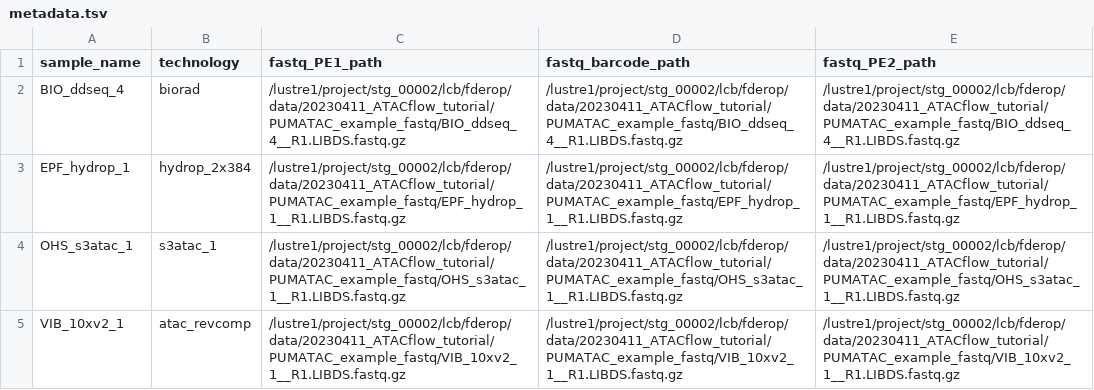
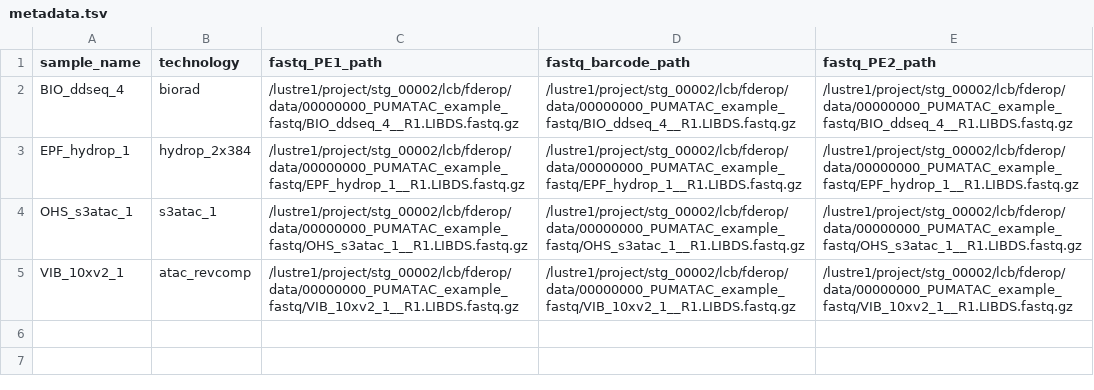
Before and after one commit to aertslab/PUMATAC_tutorial, a TSV file: metadata.tsv, drawn as a sheet.

```diff
--- a/metadata.tsv
+++ b/metadata.tsv
@@ -1,5 +1,5 @@
 sample_name	technology	fastq_PE1_path	fastq_barcode_path	fastq_PE2_path
-BIO_ddseq_4	biorad	/lustre1/project/stg_00002/lcb/fderop/data/20230411_ATACflow_tutorial/PUMATAC_example_fastq/BIO_ddseq_4__R1.LIBDS.fastq.gz	/lustre1/project/stg_00002/lcb/fderop/data/20230411_ATACflow_tutorial/PUMATAC_example_fastq/BIO_ddseq_4__R1.LIBDS.fastq.gz	/lustre1/project/stg_00002/lcb/fderop/data/20230411_ATACflow_tutorial/PUMATAC_example_fastq/BIO_ddseq_4__R1.LIBDS.fastq.gz
-EPF_hydrop_1	hydrop_2x384	/lustre1/project/stg_00002/lcb/fderop/data/20230411_ATACflow_tutorial/PUMATAC_example_fastq/EPF_hydrop_1__R1.LIBDS.fastq.gz	/lustre1/project/stg_00002/lcb/fderop/data/20230411_ATACflow_tutorial/PUMATAC_example_fastq/EPF_hydrop_1__R1.LIBDS.fastq.gz	/lustre1/project/stg_00002/lcb/fderop/data/20230411_ATACflow_tutorial/PUMATAC_example_fastq/EPF_hydrop_1__R1.LIBDS.fastq.gz
-OHS_s3atac_1	s3atac_1	/lustre1/project/stg_00002/lcb/fderop/data/20230411_ATACflow_tutorial/PUMATAC_example_fastq/OHS_s3atac_1__R1.LIBDS.fastq.gz	/lustre1/project/stg_00002/lcb/fderop/data/20230411_ATACflow_tutorial/PUMATAC_example_fastq/OHS_s3atac_1__R1.LIBDS.fastq.gz	/lustre1/project/stg_00002/lcb/fderop/data/20230411_ATACflow_tutorial/PUMATAC_example_fastq/OHS_s3atac_1__R1.LIBDS.fastq.gz
-VIB_10xv2_1	atac_revcomp	/lustre1/project/stg_00002/lcb/fderop/data/20230411_ATACflow_tutorial/PUMATAC_example_fastq/VIB_10xv2_1__R1.LIBDS.fastq.gz	/lustre1/project/stg_00002/lcb/fderop/data/20230411_ATACflow_tutorial/PUMATAC_example_fastq/VIB_10xv2_1__R1.LIBDS.fastq.gz	/lustre1/project/stg_00002/lcb/fderop/data/20230411_ATACflow_tutorial/PUMATAC_example_fastq/VIB_10xv2_1__R1.LIBDS.fastq.gz
+BIO_ddseq_4	biorad	/lustre1/project/stg_00002/lcb/fderop/data/00000000_PUMATAC_example_fastq/BIO_ddseq_4__R1.LIBDS.fastq.gz	/lustre1/project/stg_00002/lcb/fderop/data/00000000_PUMATAC_example_fastq/BIO_ddseq_4__R1.LIBDS.fastq.gz	/lustre1/project/stg_00002/lcb/fderop/data/00000000_PUMATAC_example_fastq/BIO_ddseq_4__R1.LIBDS.fastq.gz
+EPF_hydrop_1	hydrop_2x384	/lustre1/project/stg_00002/lcb/fderop/data/00000000_PUMATAC_example_fastq/EPF_hydrop_1__R1.LIBDS.fastq.gz	/lustre1/project/stg_00002/lcb/fderop/data/00000000_PUMATAC_example_fastq/EPF_hydrop_1__R1.LIBDS.fastq.gz	/lustre1/project/stg_00002/lcb/fderop/data/00000000_PUMATAC_example_fastq/EPF_hydrop_1__R1.LIBDS.fastq.gz
+OHS_s3atac_1	s3atac_1	/lustre1/project/stg_00002/lcb/fderop/data/00000000_PUMATAC_example_fastq/OHS_s3atac_1__R1.LIBDS.fastq.gz	/lustre1/project/stg_00002/lcb/fderop/data/00000000_PUMATAC_example_fastq/OHS_s3atac_1__R1.LIBDS.fastq.gz	/lustre1/project/stg_00002/lcb/fderop/data/00000000_PUMATAC_example_fastq/OHS_s3atac_1__R1.LIBDS.fastq.gz
+VIB_10xv2_1	atac_revcomp	/lustre1/project/stg_00002/lcb/fderop/data/00000000_PUMATAC_example_fastq/VIB_10xv2_1__R1.LIBDS.fastq.gz	/lustre1/project/stg_00002/lcb/fderop/data/00000000_PUMATAC_example_fastq/VIB_10xv2_1__R1.LIBDS.fastq.gz	/lustre1/project/stg_00002/lcb/fderop/data/00000000_PUMATAC_example_fastq/VIB_10xv2_1__R1.LIBDS.fastq.gz
```
Also changed, not shown: 13 other files.
